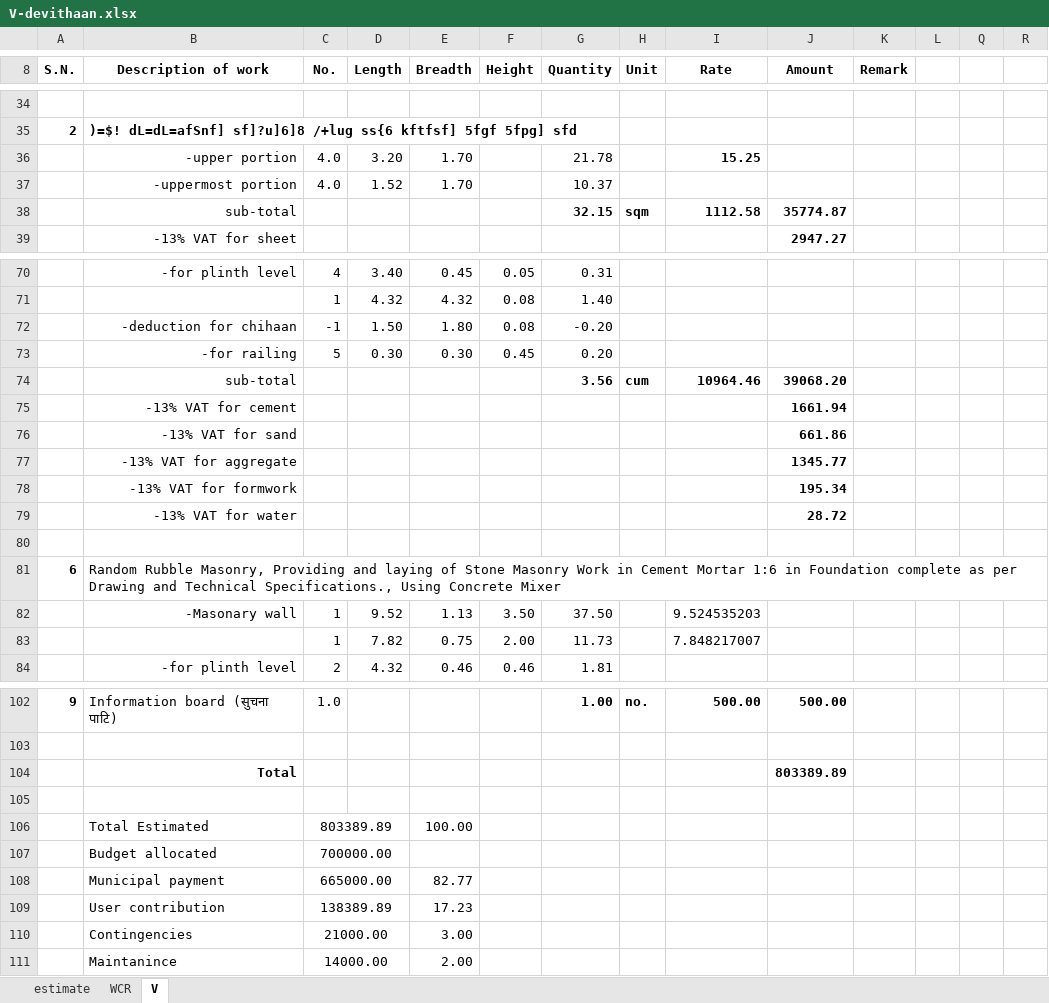
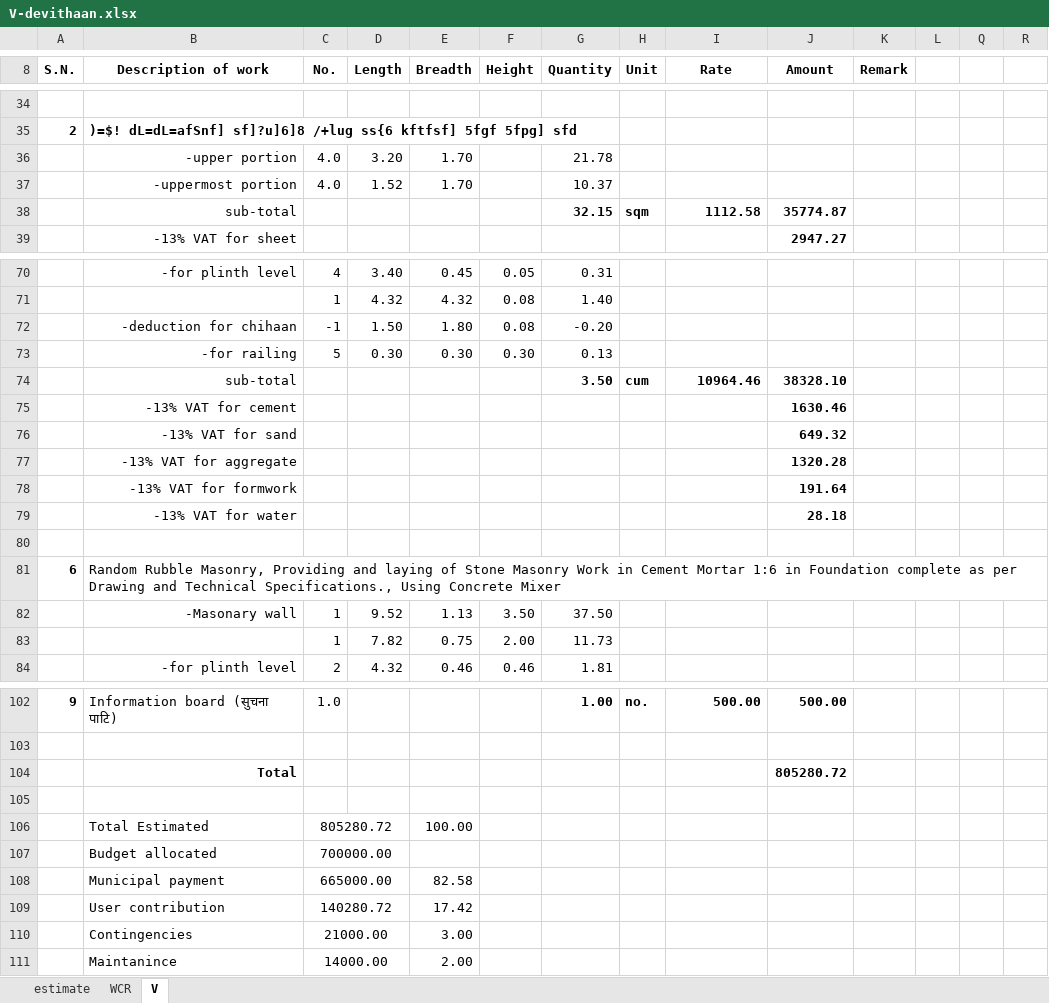
Before and after one commit to suwalcrystal/ward1, an Excel workbook: बजेट माग estimate/नगर बजेट estimate/तल्लो नंग्लेद्वारे चिहानपाटी/V-devithaan.xlsx, sheet V, drawn as a sheet; only a part is shown, gaps mark what is left out; values as stored, in another font and other column widths than the file's, no borders; removed rows and columns are numbered as before the commit, all else as after; the diff covers the shown part only; the diff names each change by its address in the sheet, - before the commit and + after, or states it on an @@ line.

```diff
--- a/बजेट माग estimate/नगर बजेट estimate/तल्लो नंग्लेद्वारे चिहानपाटी/V-devithaan.xlsx (sheet V)
+++ b/बजेट माग estimate/नगर बजेट estimate/तल्लो नंग्लेद्वारे चिहानपाटी/V-devithaan.xlsx (sheet V)
-I36 (Rate): 15.25
+I36 (Rate): (empty)
-F73 (Height): 0.45
+F73 (Height): 0.30
-G73 (Quantity): 0.20
+G73 (Quantity): 0.13
-G74 (Quantity): 3.56
+G74 (Quantity): 3.50
-J74 (Amount): 39068.20
+J74 (Amount): 38328.10
-J75 (Amount): 1661.94
+J75 (Amount): 1630.46
-J76 (Amount): 661.86
+J76 (Amount): 649.32
-J77 (Amount): 1345.77
+J77 (Amount): 1320.28
-J78 (Amount): 195.34
+J78 (Amount): 191.64
-J79 (Amount): 28.72
+J79 (Amount): 28.18
-I82 (Rate): 9.524535203
+I82 (Rate): (empty)
-I83 (Rate): 7.848217007
+I83 (Rate): (empty)
-J104 (Amount): 803389.89
+J104 (Amount): 805280.72
-C106 (No.): 803389.89
+C106 (No.): 805280.72
-E108 (Breadth): 82.77
+E108 (Breadth): 82.58
-row 109:  | User contribution | 138389.89 |  | 17.23
+row 109:  | User contribution | 140280.72 |  | 17.42
```
Also changed, not shown: 1 added row, 1 removed row, 24 edited cells and cell formats elsewhere in this sheet, sheet WCR, 6 other files.
